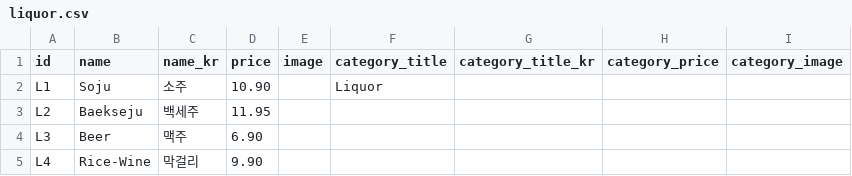
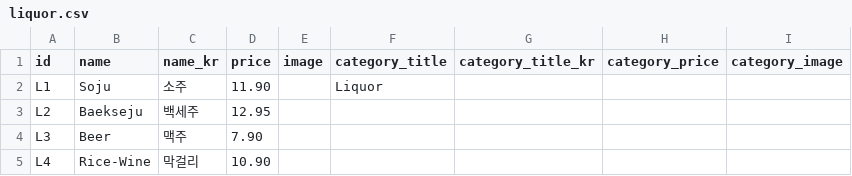
Before and after one commit to Laurasgold/homepage, a CSV file: src/data/liquor.csv, drawn as a sheet.

```diff
--- a/src/data/liquor.csv
+++ b/src/data/liquor.csv
@@ -1,5 +1,5 @@
 id,name,name_kr,price,image,category_title,category_title_kr,category_price,category_image
-L1,Soju,소주,10.90,,Liquor,,,
-L2,Baekseju,백세주,11.95,,,,,
-L3,Beer,맥주,6.90,,,,,
-L4,Rice-Wine,막걸리,9.90,,,,,
+L1,Soju,소주,11.90,,Liquor,,,
+L2,Baekseju,백세주,12.95,,,,,
+L3,Beer,맥주,7.90,,,,,
+L4,Rice-Wine,막걸리,10.90,,,,,
```
Also changed, not shown: src/data/combo.csv, src/data/special_traditional.csv, 5 other files.
